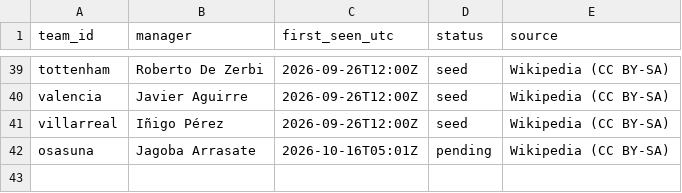
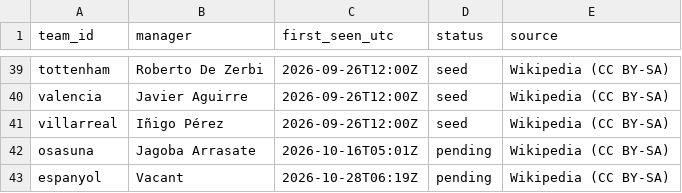
Before and after one commit to langsimon77/football-predictor, a CSV file: data/manual/managers.csv, drawn as a sheet; only a part is shown, gaps mark what is left out; the diff names each change by its address in the sheet, - before the commit and + after, or states it on an @@ line.

```diff
--- a/data/manual/managers.csv
+++ b/data/manual/managers.csv
+row 43: espanyol | Vacant | 2026-10-28T06:19Z | pending | Wikipedia (CC BY-SA)
```
Also changed, not shown: app/data/ratings_history.csv, 9 other files.
